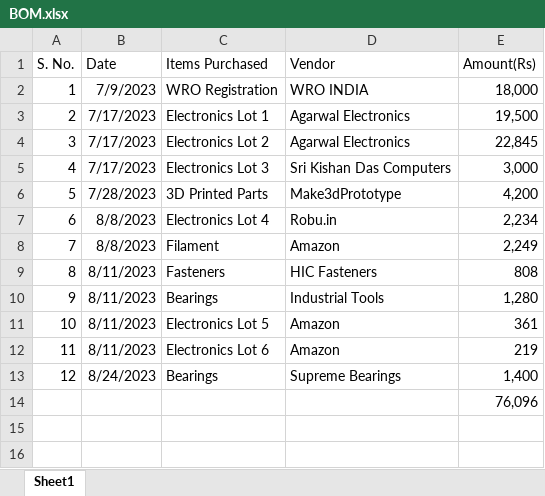
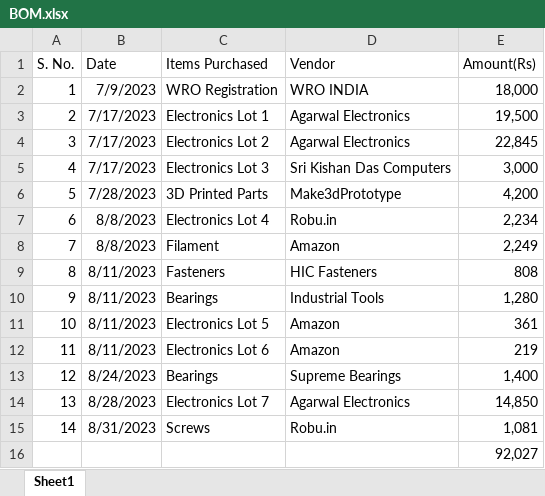
Before and after one commit to mihiragarwal1/wro-repo-colab, an Excel workbook: BOM.xlsx, sheet Sheet1, drawn as a sheet; values as stored, in another font and other column widths than the file's, no borders; addresses are those after the commit; the diff names each change by its address in the sheet, - before the commit and + after, or states it on an @@ line.

```diff
--- a/BOM.xlsx (sheet Sheet1)
+++ b/BOM.xlsx (sheet Sheet1)
+row 14: 13 | 8/28/2023 | Electronics Lot 7 | Agarwal Electronics | 14,850
+row 15: 14 | 8/31/2023 | Screws | Robu.in | 1,081
-E16 (Amount(Rs)): 76,096
+E16 (Amount(Rs)): 92,027
```
Also changed, not shown: 3 other files.
